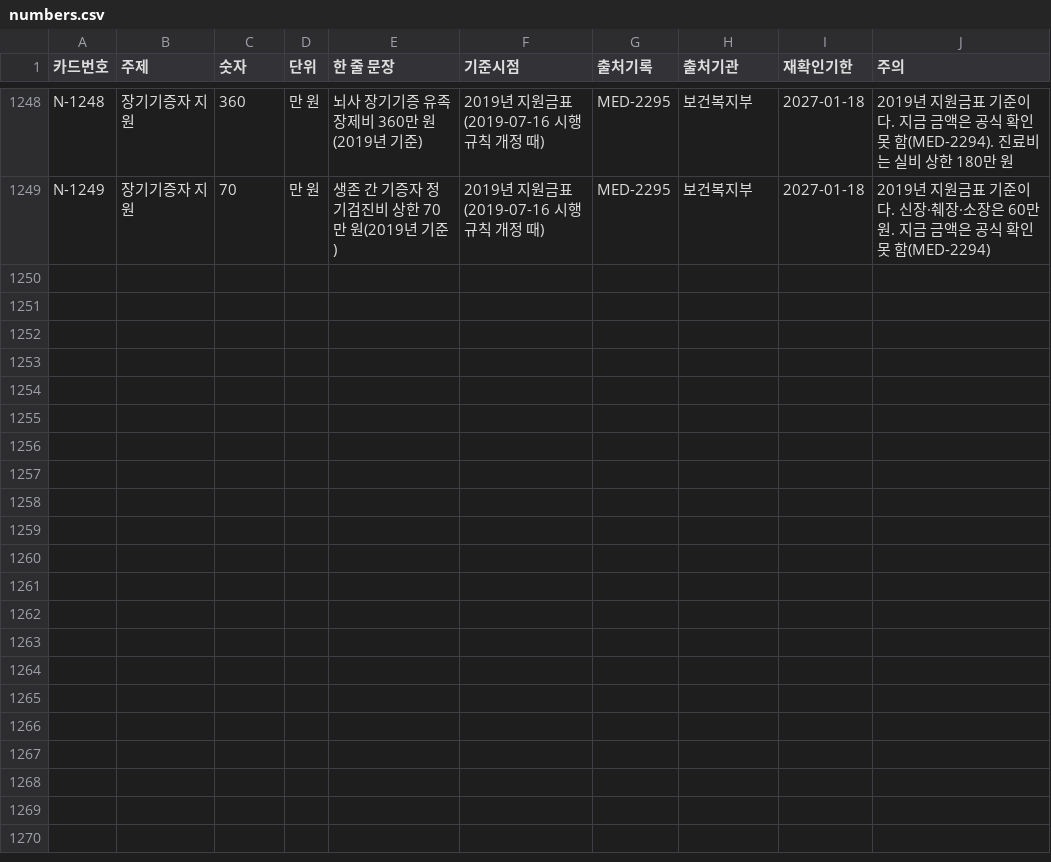
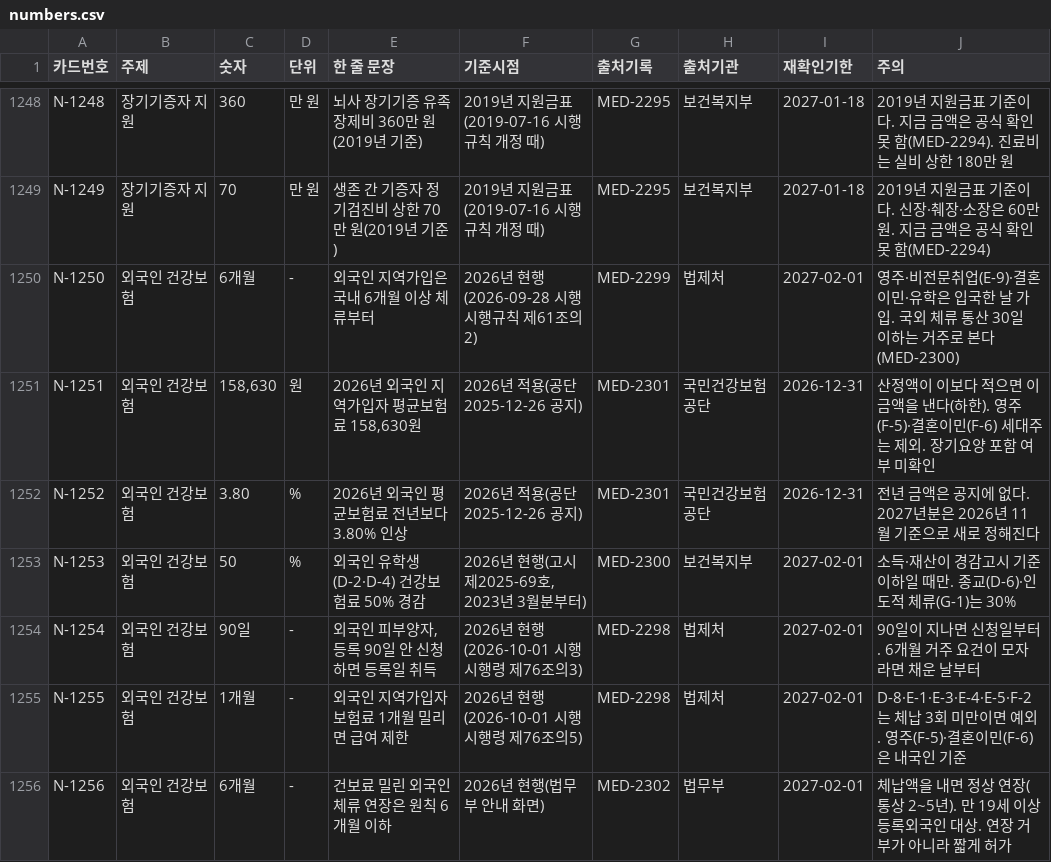
Before and after one commit to rkrjrl-ctrl/claude_drive, a CSV file: medical/numbers/numbers.csv, drawn as a sheet; only a part is shown, gaps mark what is left out; the diff names each change by its address in the sheet, - before the commit and + after, or states it on an @@ line.

```diff
--- a/medical/numbers/numbers.csv
+++ b/medical/numbers/numbers.csv
+row 1250: N-1250 | 외국인 건강보험 | 6개월 | - | 외국인 지역가입은 국내 6개월 이상 체류부터 | 2026년 현행(2026-09-28 시행 시행규칙 제61조의2) | MED-2299 | 법제처 | 2027-02-01 | 영주·비전문취업(E-9)·결혼이민·유학은 입국한 날 가입. 국외 체류 통산 30일 이하는 거주로 본다(MED-2300)
+row 1251: N-1251 | 외국인 건강보험 | 158,630 | 원 | 2026년 외국인 지역가입자 평균보험료 158,630원 | 2026년 적용(공단 2025-12-26 공지) | MED-2301 | 국민건강보험공단 | 2026-12-31 | 산정액이 이보다 적으면 이 금액을 낸다(하한). 영주(F-5)·결혼이민(F-6) 세대주는 제외. 장기요양 포함 여부 미확인
+row 1252: N-1252 | 외국인 건강보험 | 3.80 | % | 2026년 외국인 평균보험료 전년보다 3.80% 인상 | 2026년 적용(공단 2025-12-26 공지) | MED-2301 | 국민건강보험공단 | 2026-12-31 | 전년 금액은 공지에 없다. 2027년분은 2026년 11월 기준으로 새로 정해진다
+row 1253: N-1253 | 외국인 건강보험 | 50 | % | 외국인 유학생(D-2·D-4) 건강보험료 50% 경감 | 2026년 현행(고시 제2025-69호, 2023년 3월분부터) | MED-2300 | 보건복지부 | 2027-02-01 | 소득·재산이 경감고시 기준 이하일 때만. 종교(D-6)·인도적 체류(G-1)는 30%
+row 1254: N-1254 | 외국인 건강보험 | 90일 | - | 외국인 피부양자, 등록 90일 안 신청하면 등록일 취득 | 2026년 현행(2026-10-01 시행 시행령 제76조의3) | MED-2298 | 법제처 | 2027-02-01 | 90일이 지나면 신청일부터. 6개월 거주 요건이 모자라면 채운 날부터
+row 1255: N-1255 | 외국인 건강보험 | 1개월 | - | 외국인 지역가입자 보험료 1개월 밀리면 급여 제한 | 2026년 현행(2026-10-01 시행 시행령 제76조의5) | MED-2298 | 법제처 | 2027-02-01 | D-8·E-1·E-3·E-4·E-5·F-2는 체납 3회 미만이면 예외. 영주(F-5)·결혼이민(F-6)은 내국인 기준
+row 1256: N-1256 | 외국인 건강보험 | 6개월 | - | 건보료 밀린 외국인 체류 연장은 원칙 6개월 이하 | 2026년 현행(법무부 안내 화면) | MED-2302 | 법무부 | 2027-02-01 | 체납액을 내면 정상 연장(통상 2~5년). 만 19세 이상 등록외국인 대상. 연장 거부가 아니라 짧게 허가
```
Also changed, not shown: 38 other files.
